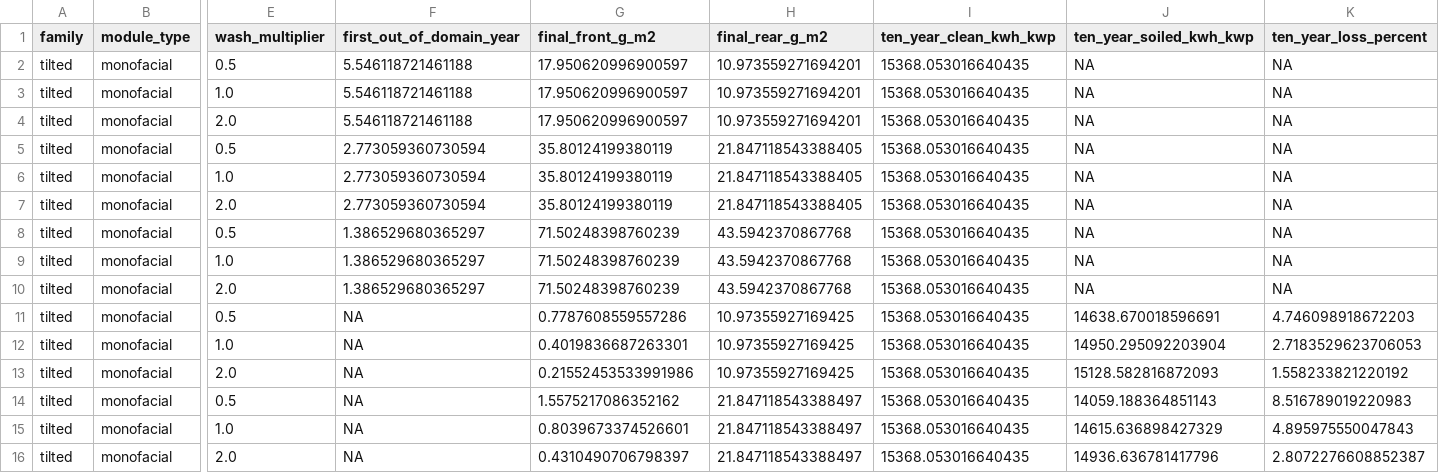
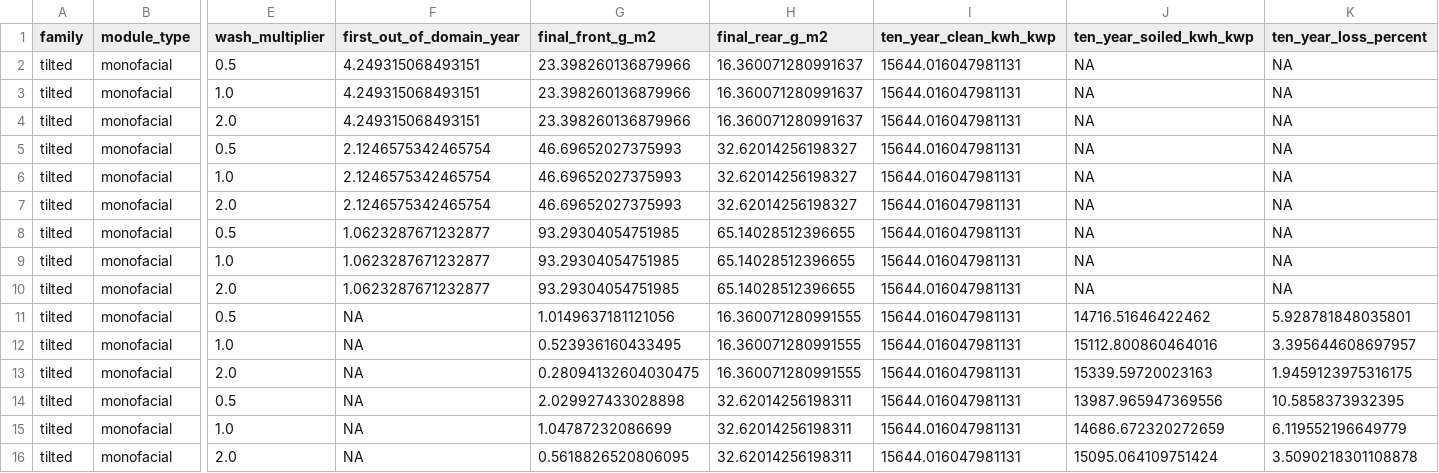
Before and after one commit to navicoby/navicoby.github.io, a CSV file: vertical-pv/data/no_cleaning_10year_sensitivity.csv, drawn as a sheet; only a part is shown, gaps mark what is left out; the diff covers the shown part only; the diff names each change by its address in the sheet, - before the commit and + after, or states it on an @@ line.

```diff
--- a/vertical-pv/data/no_cleaning_10year_sensitivity.csv
+++ b/vertical-pv/data/no_cleaning_10year_sensitivity.csv
-F2:F4 (first_out_of_domain_year): 5.546118721461188
+F2:F4 (first_out_of_domain_year): 4.249315068493151
-G2:G4 (final_front_g_m2): 17.950620996900597
+G2:G4 (final_front_g_m2): 23.398260136879966
-H2:H4 (final_rear_g_m2): 10.973559271694201
+H2:H4 (final_rear_g_m2): 16.360071280991637
-I2:I16 (ten_year_clean_kwh_kwp): 15368.053016640435
+I2:I16 (ten_year_clean_kwh_kwp): 15644.016047981131
-F5:F7 (first_out_of_domain_year): 2.773059360730594
+F5:F7 (first_out_of_domain_year): 2.1246575342465754
-G5:G7 (final_front_g_m2): 35.80124199380119
+G5:G7 (final_front_g_m2): 46.69652027375993
-H5:H7 (final_rear_g_m2): 21.847118543388405
+H5:H7 (final_rear_g_m2): 32.62014256198327
-F8:F10 (first_out_of_domain_year): 1.386529680365297
+F8:F10 (first_out_of_domain_year): 1.0623287671232877
-G8:G10 (final_front_g_m2): 71.50248398760239
+G8:G10 (final_front_g_m2): 93.29304054751985
-H8:H10 (final_rear_g_m2): 43.5942370867768
+H8:H10 (final_rear_g_m2): 65.14028512396655
-G11 (final_front_g_m2): 0.7787608559557286
+G11 (final_front_g_m2): 1.0149637181121056
-H11:H13 (final_rear_g_m2): 10.97355927169425
+H11:H13 (final_rear_g_m2): 16.360071280991555
-J11 (ten_year_soiled_kwh_kwp): 14638.670018596691
+J11 (ten_year_soiled_kwh_kwp): 14716.51646422462
-K11 (ten_year_loss_percent): 4.746098918672203
+K11 (ten_year_loss_percent): 5.928781848035801
-G12 (final_front_g_m2): 0.4019836687263301
+G12 (final_front_g_m2): 0.523936160433495
-J12 (ten_year_soiled_kwh_kwp): 14950.295092203904
+J12 (ten_year_soiled_kwh_kwp): 15112.800860464016
-K12 (ten_year_loss_percent): 2.7183529623706053
+K12 (ten_year_loss_percent): 3.395644608697957
-G13 (final_front_g_m2): 0.21552453533991986
+G13 (final_front_g_m2): 0.28094132604030475
-J13 (ten_year_soiled_kwh_kwp): 15128.582816872093
+J13 (ten_year_soiled_kwh_kwp): 15339.59720023163
-K13 (ten_year_loss_percent): 1.558233821220192
+K13 (ten_year_loss_percent): 1.9459123975316175
-G14 (final_front_g_m2): 1.5575217086352162
+G14 (final_front_g_m2): 2.029927433028898
-H14:H16 (final_rear_g_m2): 21.847118543388497
+H14:H16 (final_rear_g_m2): 32.62014256198311
-J14 (ten_year_soiled_kwh_kwp): 14059.188364851143
+J14 (ten_year_soiled_kwh_kwp): 13987.965947369556
-K14 (ten_year_loss_percent): 8.516789019220983
+K14 (ten_year_loss_percent): 10.5858373932395
-G15 (final_front_g_m2): 0.8039673374526601
+G15 (final_front_g_m2): 1.04787232086699
-J15 (ten_year_soiled_kwh_kwp): 14615.636898427329
+J15 (ten_year_soiled_kwh_kwp): 14686.672320272659
-K15 (ten_year_loss_percent): 4.895975550047843
+K15 (ten_year_loss_percent): 6.119552196649779
-G16 (final_front_g_m2): 0.4310490706798397
+G16 (final_front_g_m2): 0.5618826520806095
-J16 (ten_year_soiled_kwh_kwp): 14936.636781417796
+J16 (ten_year_soiled_kwh_kwp): 15095.064109751424
-K16 (ten_year_loss_percent): 2.8072276608852387
+K16 (ten_year_loss_percent): 3.5090218301108878
```
Also changed, not shown: 95 edited cells elsewhere in this file, vertical-pv/data/no_cleaning_10year_checkpoints.csv, vertical-pv/data/orientation_costs.csv, 56 other files.
